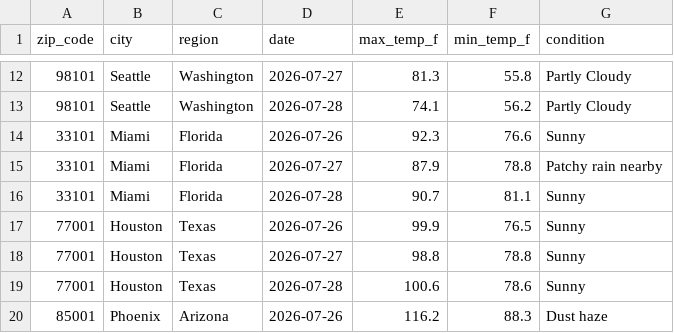
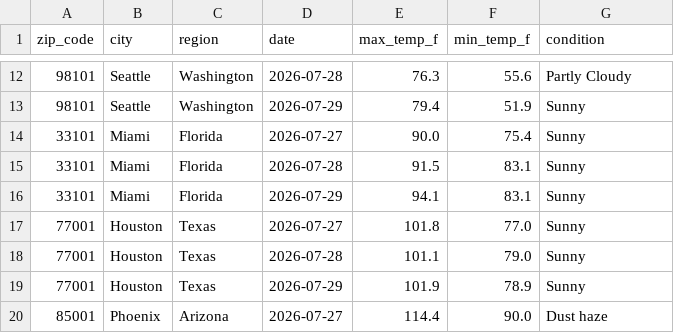
Before and after one commit to djain2905/weather-api-pipeline, a CSV file: weather_data.csv, drawn as a sheet; only a part is shown, gaps mark what is left out; the diff covers the shown part only.

```diff
--- a/weather_data.csv
+++ b/weather_data.csv
@@ -12,9 +12,9 @@ zip_code,city,region,date,max_temp_f,min_temp_f,condition
-98101,Seattle,Washington,2026-07-27,81.3,55.8,Partly Cloudy
-98101,Seattle,Washington,2026-07-28,74.1,56.2,Partly Cloudy
-33101,Miami,Florida,2026-07-26,92.3,76.6,Sunny
-33101,Miami,Florida,2026-07-27,87.9,78.8,Patchy rain nearby
-33101,Miami,Florida,2026-07-28,90.7,81.1,Sunny
-77001,Houston,Texas,2026-07-26,99.9,76.5,Sunny
-77001,Houston,Texas,2026-07-27,98.8,78.8,Sunny
-77001,Houston,Texas,2026-07-28,100.6,78.6,Sunny
-85001,Phoenix,Arizona,2026-07-26,116.2,88.3,Dust haze
+98101,Seattle,Washington,2026-07-28,76.3,55.6,Partly Cloudy
+98101,Seattle,Washington,2026-07-29,79.4,51.9,Sunny
+33101,Miami,Florida,2026-07-27,90.0,75.4,Sunny
+33101,Miami,Florida,2026-07-28,91.5,83.1,Sunny
+33101,Miami,Florida,2026-07-29,94.1,83.1,Sunny
+77001,Houston,Texas,2026-07-27,101.8,77.0,Sunny
+77001,Houston,Texas,2026-07-28,101.1,79.0,Sunny
+77001,Houston,Texas,2026-07-29,101.9,78.9,Sunny
+85001,Phoenix,Arizona,2026-07-27,114.4,90.0,Dust haze
```
Also changed, not shown: 159 edited cells elsewhere in this file.
